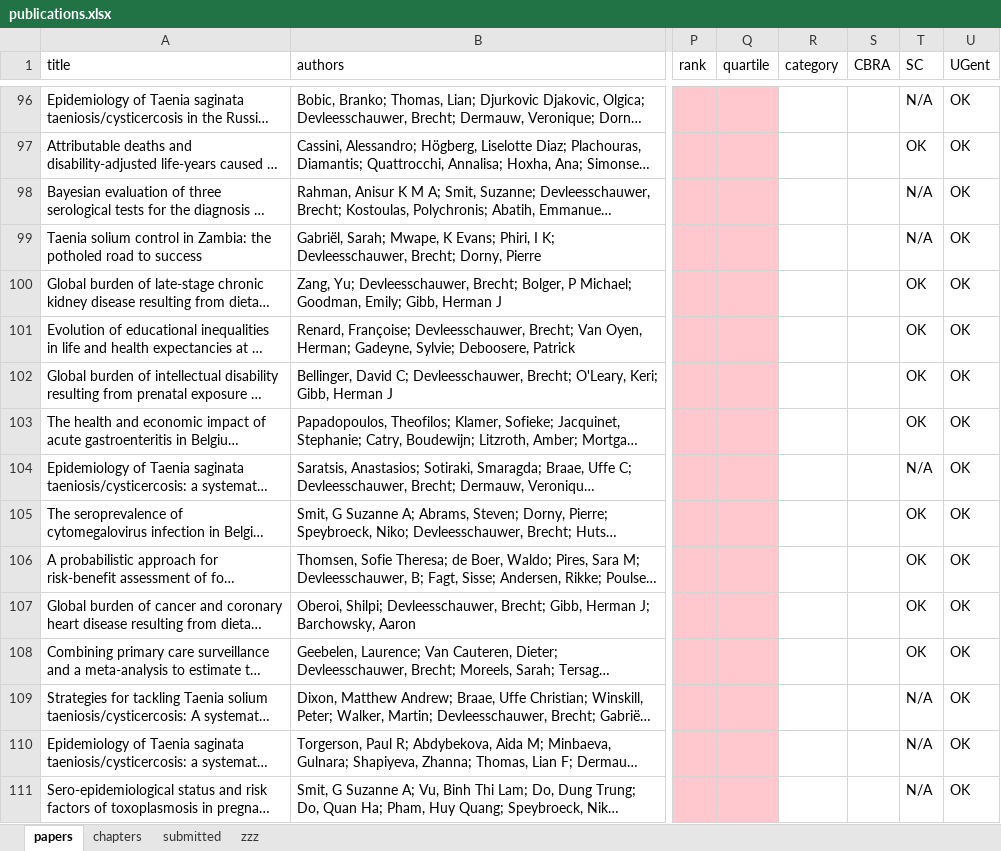
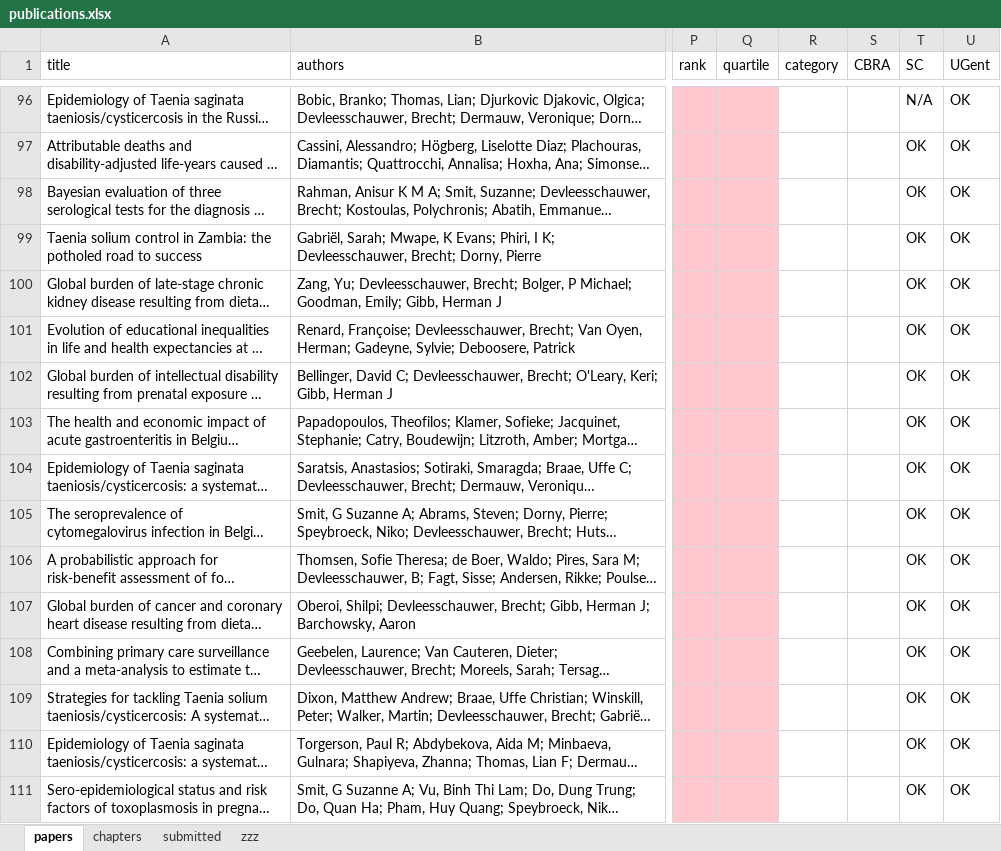
Before and after one commit to brechtdv/vitae, an Excel workbook: publications.xlsx, sheet papers, drawn as a sheet; only a part is shown, gaps mark what is left out; long unchanged cells end in …; values as stored, in another font and other column widths than the file's, no borders; conditional formats and table styles not drawn; the diff covers the shown part only; the diff names each change by its address in the sheet, - before the commit and + after, or states it on an @@ line.

```diff
--- a/publications.xlsx (sheet papers)
+++ b/publications.xlsx (sheet papers)
-T98:T99 (SC): N/A
+T98:T99 (SC): OK
-T104 (SC): N/A
+T104 (SC): OK
-T109:T111 (SC): N/A
+T109:T111 (SC): OK
```
Also changed, not shown: 1 added row and 20 edited cells elsewhere in this sheet, sheet submitted, sheet zzz, 2 other files.
